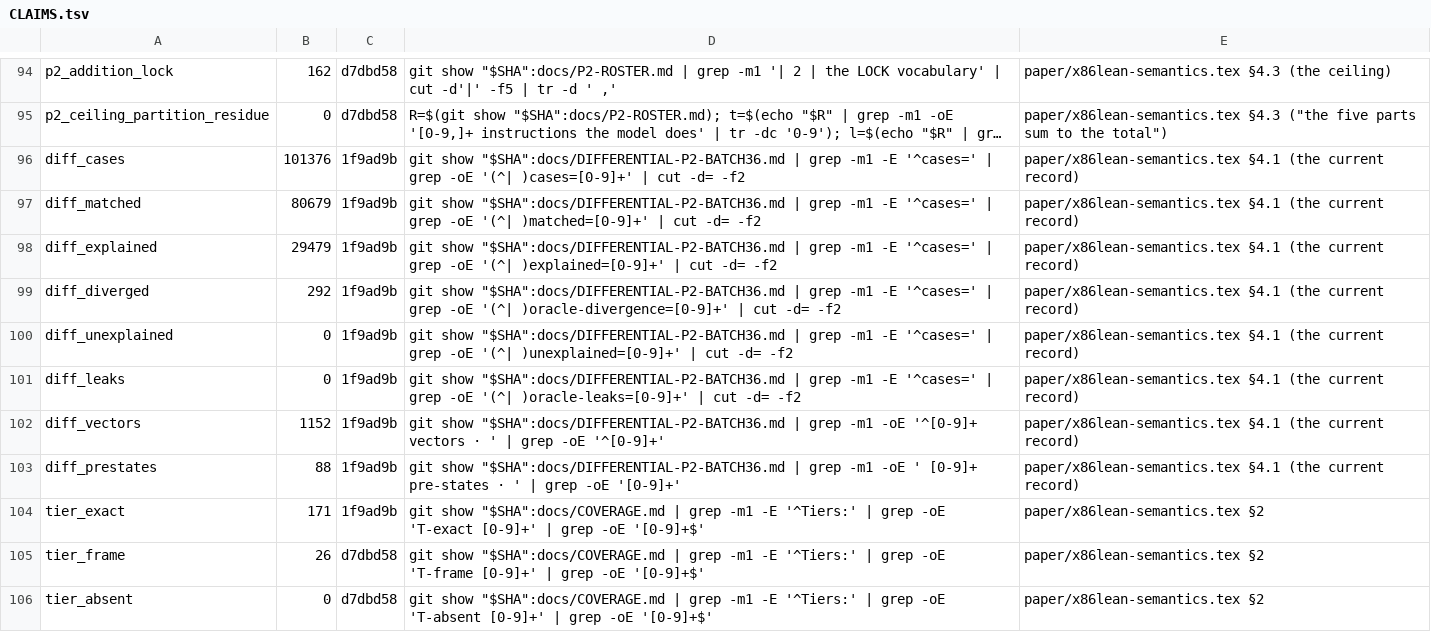
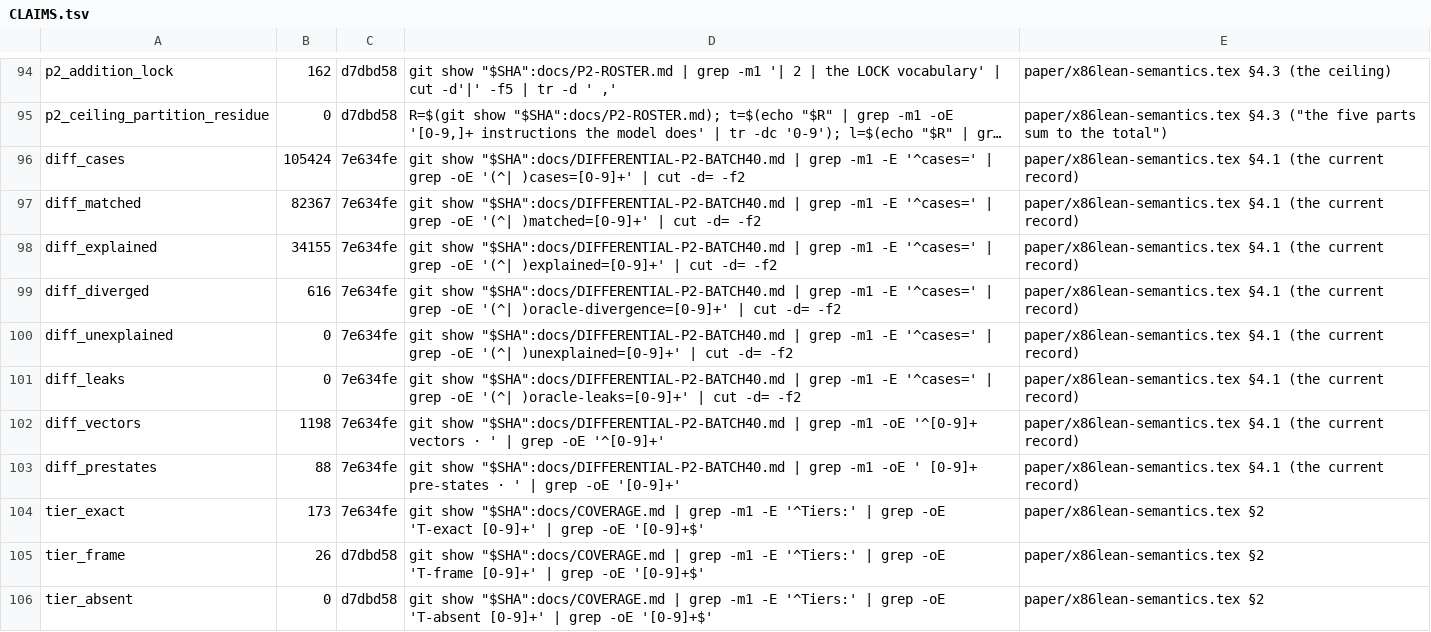
Before and after one commit to jyh/x86lean, a TSV file: docs/CLAIMS.tsv, drawn as a sheet; only a part is shown, gaps mark what is left out; long unchanged cells end in …; the diff covers the shown part only; the diff names each change by its address in the sheet, - before the commit and + after, or states it on an @@ line.

```diff
--- a/docs/CLAIMS.tsv
+++ b/docs/CLAIMS.tsv
-B96: 101376
+B96: 105424
-C96:C104: 1f9ad9b
+C96:C104: 7e634fe
-D96: git show "$SHA":docs/DIFFERENTIAL-P2-BATCH36.md | grep…
+D96: git show "$SHA":docs/DIFFERENTIAL-P2-BATCH40.md | grep…
-B97: 80679
+B97: 82367
-D97: git show "$SHA":docs/DIFFERENTIAL-P2-BATCH36.md | grep…
+D97: git show "$SHA":docs/DIFFERENTIAL-P2-BATCH40.md | grep…
-B98: 29479
+B98: 34155
-D98: git show "$SHA":docs/DIFFERENTIAL-P2-BATCH36.md | grep…
+D98: git show "$SHA":docs/DIFFERENTIAL-P2-BATCH40.md | grep…
-B99: 292
+B99: 616
-D99: git show "$SHA":docs/DIFFERENTIAL-P2-BATCH36.md | grep…
+D99: git show "$SHA":docs/DIFFERENTIAL-P2-BATCH40.md | grep…
-D100: git show "$SHA":docs/DIFFERENTIAL-P2-BATCH36.md | grep…
+D100: git show "$SHA":docs/DIFFERENTIAL-P2-BATCH40.md | grep…
-D101: git show "$SHA":docs/DIFFERENTIAL-P2-BATCH36.md | grep…
+D101: git show "$SHA":docs/DIFFERENTIAL-P2-BATCH40.md | grep…
-B102: 1152
+B102: 1198
-D102: git show "$SHA":docs/DIFFERENTIAL-P2-BATCH36.md | grep…
+D102: git show "$SHA":docs/DIFFERENTIAL-P2-BATCH40.md | grep…
-D103: git show "$SHA":docs/DIFFERENTIAL-P2-BATCH36.md | grep…
+D103: git show "$SHA":docs/DIFFERENTIAL-P2-BATCH40.md | grep…
-B104: 171
+B104: 173
```
Also changed, not shown: 1 added row and 10 edited cells elsewhere in this file, 1 other file.
